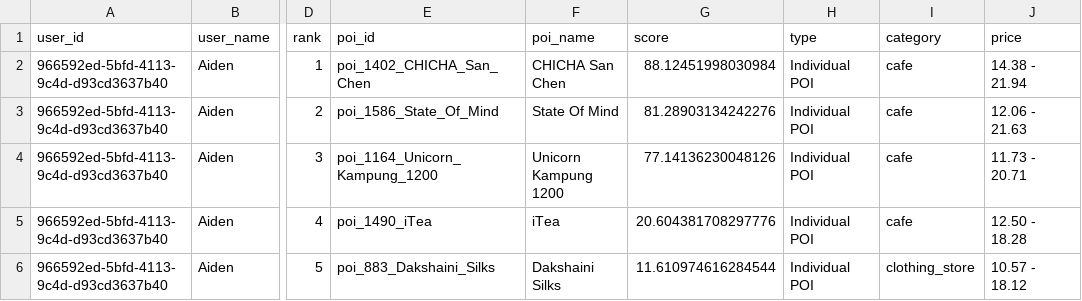
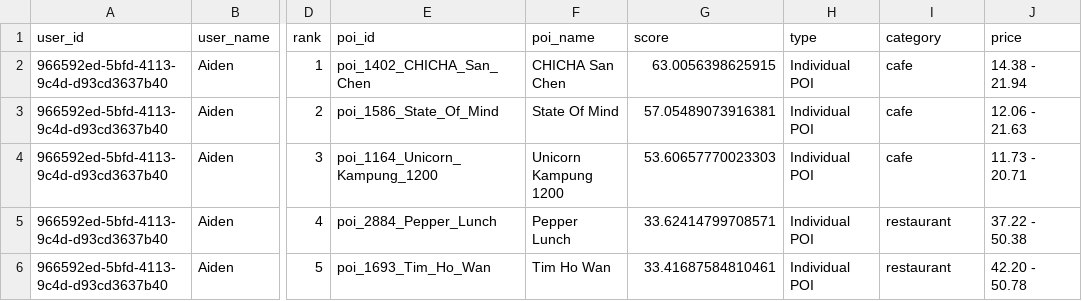
Before and after one commit to destroyedbyBrian/SpatiaLynk_recommender, a CSV file: Multi-granularity recommendation framework/recommendations_Aiden_level0_Aiden.csv, drawn as a sheet; only a part is shown, gaps mark what is left out; the diff names each change by its address in the sheet, - before the commit and + after, or states it on an @@ line.

```diff
--- a/Multi-granularity recommendation framework/recommendations_Aiden_level0_Aiden.csv
+++ b/Multi-granularity recommendation framework/recommendations_Aiden_level0_Aiden.csv
-G2 (score): 88.12451998030984
+G2 (score): 63.0056398625915
-G3 (score): 81.28903134242276
+G3 (score): 57.05489073916381
-G4 (score): 77.14136230048126
+G4 (score): 53.60657770023303
-E5 (poi_id): poi_1490_iTea
+E5 (poi_id): poi_2884_Pepper_Lunch
-F5 (poi_name): iTea
+F5 (poi_name): Pepper Lunch
-G5 (score): 20.604381708297776
+G5 (score): 33.62414799708571
-I5 (category): cafe
+I5 (category): restaurant
-J5 (price): 12.50 - 18.28
+J5 (price): 37.22 - 50.38
-E6 (poi_id): poi_883_Dakshaini_Silks
+E6 (poi_id): poi_1693_Tim_Ho_Wan
-F6 (poi_name): Dakshaini Silks
+F6 (poi_name): Tim Ho Wan
-G6 (score): 11.610974616284544
+G6 (score): 33.41687584810461
-I6 (category): clothing_store
+I6 (category): restaurant
-J6 (price): 10.57 - 18.12
+J6 (price): 42.20 - 50.78
```
Also changed, not shown: Multi-granularity recommendation framework/recommendations_Aiden_level1_Aiden.csv, Multi-granularity recommendation framework/recommendations_Aiden_level2_Aiden.csv, 5 other files.
